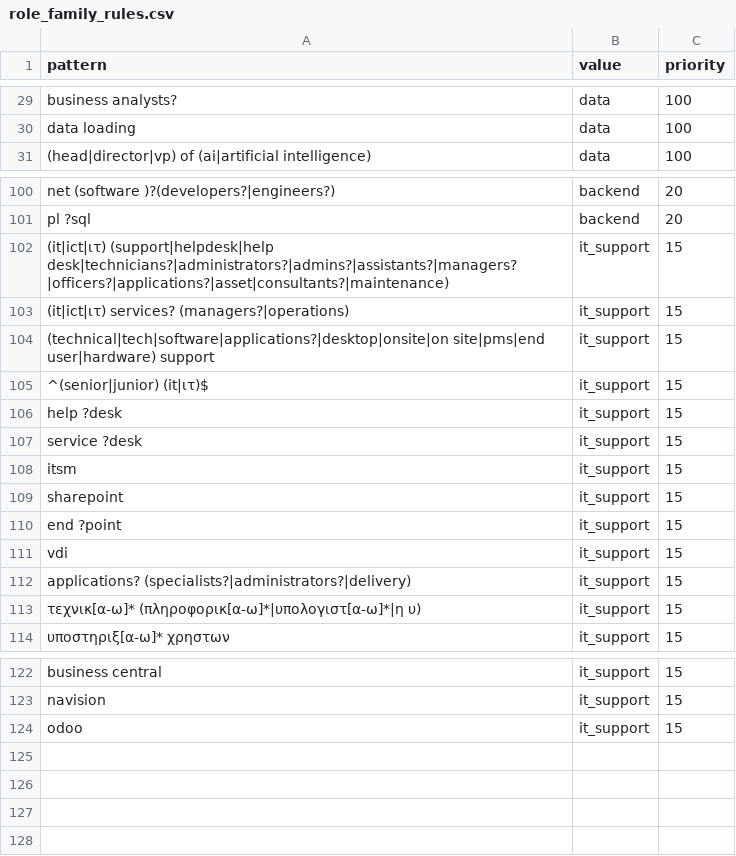
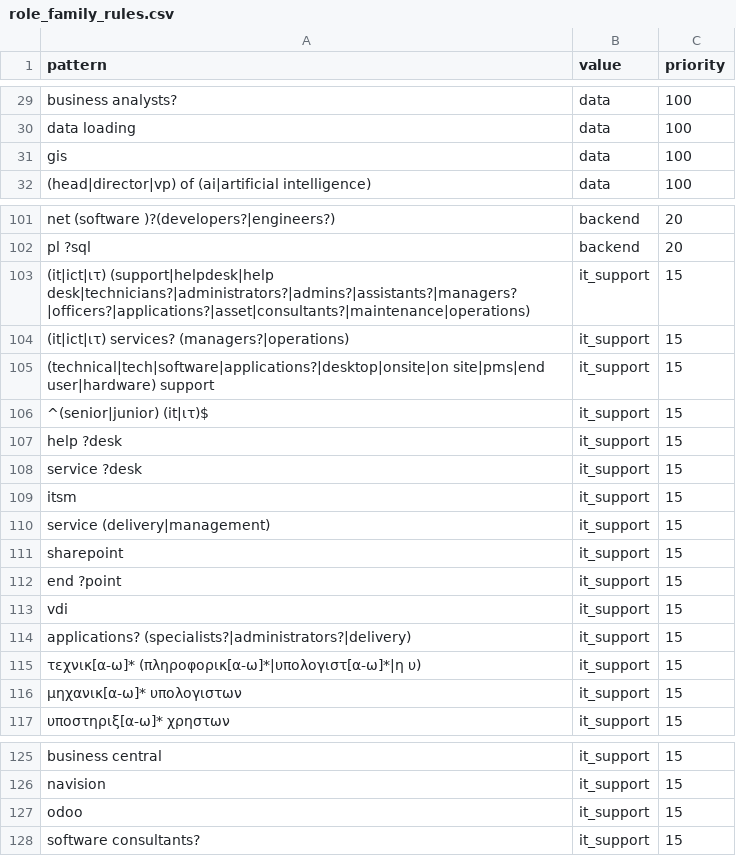
Before and after one commit to Turtel216/greek-job-market-tracker, a CSV file: transform/seeds/role_family_rules.csv, drawn as a sheet; only a part is shown, gaps mark what is left out.

Commit message:
Add role family rules for unclassified tech titles

```diff
--- a/transform/seeds/role_family_rules.csv
+++ b/transform/seeds/role_family_rules.csv
@@ -30,2 +30,3 @@ business analysts?,data,100
 data loading,data,100
+gis,data,100
 (head|director|vp) of (ai|artificial intelligence),data,100
@@ -101,3 +102,3 @@ net (software )?(developers?|engineers?),backend,20
 pl ?sql,backend,20
-(it|ict|ιτ) (support|helpdesk|help desk|technicians?|administrators?|admins?|assistants?|managers?|officers?|applications?|asset|consultants?|maintenance),it_support,15
+(it|ict|ιτ) (support|helpdesk|help desk|technicians?|administrators?|admins?|assistants?|managers?|officers?|applications?|asset|consultants?|maintenance|operations),it_support,15
 (it|ict|ιτ) services? (managers?|operations),it_support,15
@@ -108,2 +109,3 @@ service ?desk,it_support,15
 itsm,it_support,15
+service (delivery|management),it_support,15
 sharepoint,it_support,15
@@ -113,2 +115,3 @@ applications? (specialists?|administrators?|delivery),it_support,15
 τεχνικ[α-ω]* (πληροφορικ[α-ω]*|υπολογιστ[α-ω]*|η υ),it_support,15
+μηχανικ[α-ω]* υπολογιστων,it_support,15
 υποστηριξ[α-ω]* χρηστων,it_support,15
@@ -124 +127,2 @@ navision,it_support,15
 odoo,it_support,15
+software consultants?,it_support,15
```
Also changed, not shown: transform/seeds/role_family_fallback_rules.csv, 1 other file.
